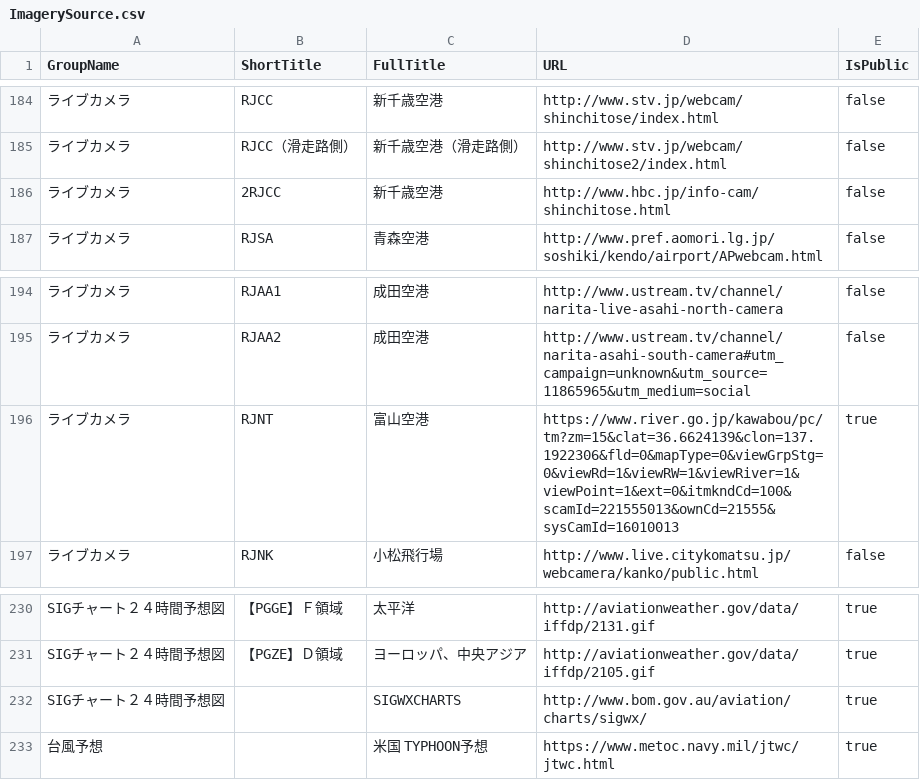
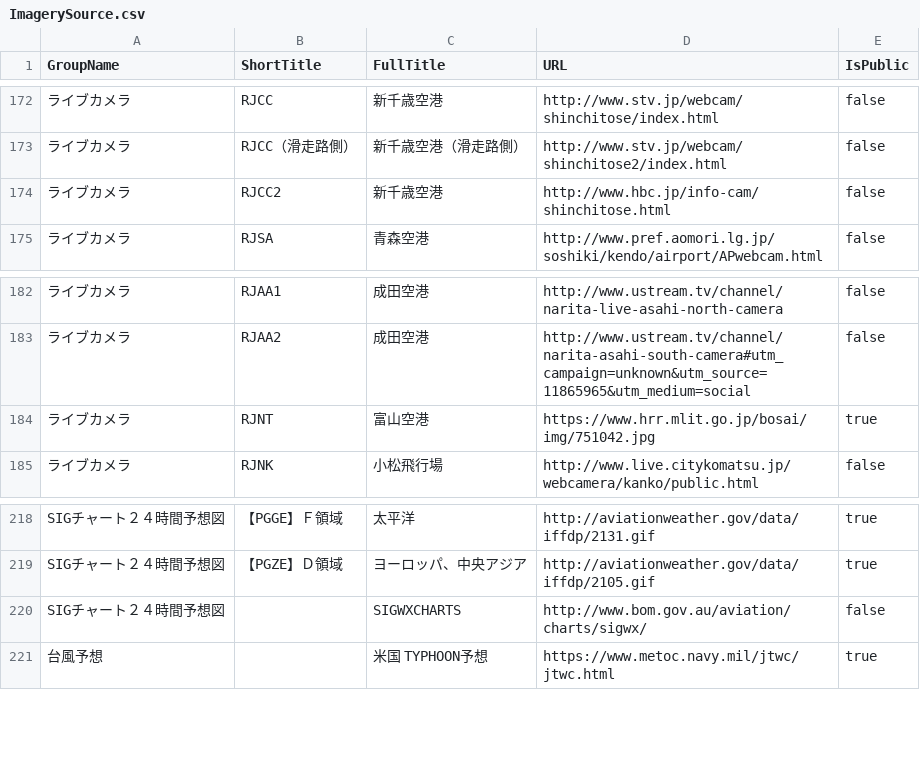
Before and after one commit to AirTotes/AirTote, a CSV file: AirTote/Assets/Raw/ImagerySource.csv, drawn as a sheet; only a part is shown, gaps mark what is left out; addresses are those after the commit; the diff covers the shown part only; the diff names each change by its address in the sheet, - before the commit and + after, or states it on an @@ line.

```diff
--- a/AirTote/Assets/Raw/ImagerySource.csv
+++ b/AirTote/Assets/Raw/ImagerySource.csv
-B174 (ShortTitle): 2RJCC
+B174 (ShortTitle): RJCC2
-D184 (URL): https://www.river.go.jp/kawabou/pc/tm?zm=15&clat=36.6624139&clon=137.1922306&fld=0&mapType=0&viewGrpStg=0&viewRd=1&viewRW=1&viewRiver=1&viewPoint=1&ext=0&itmkndCd=100&scamId=221555013&ownCd=21555&sysCamId=16010013
+D184 (URL): https://www.hrr.mlit.go.jp/bosai/img/751042.jpg
-E220 (IsPublic): true
+E220 (IsPublic): false
```
Also changed, not shown: 12 removed rows and 37 edited cells elsewhere in this file.
